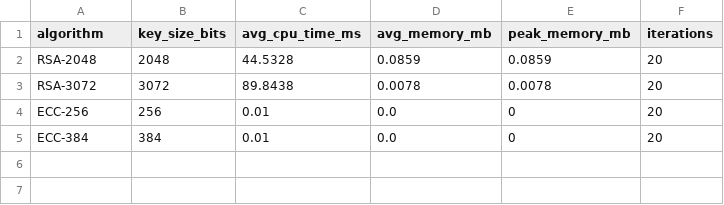
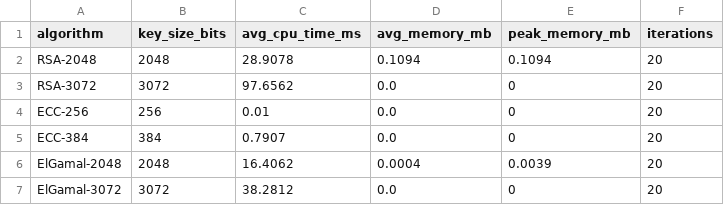
Before and after one commit to khoileuser/analytical-security-report, a CSV file: results/asymmetric/asymmetric_resources.csv, drawn as a sheet.

```diff
--- a/results/asymmetric/asymmetric_resources.csv
+++ b/results/asymmetric/asymmetric_resources.csv
@@ -1,5 +1,7 @@
 algorithm,key_size_bits,avg_cpu_time_ms,avg_memory_mb,peak_memory_mb,iterations
-RSA-2048,2048,44.5328,0.0859,0.0859,20
-RSA-3072,3072,89.8438,0.0078,0.0078,20
+RSA-2048,2048,28.9078,0.1094,0.1094,20
+RSA-3072,3072,97.6562,0.0,0,20
 ECC-256,256,0.01,0.0,0,20
-ECC-384,384,0.01,0.0,0,20
+ECC-384,384,0.7907,0.0,0,20
+ElGamal-2048,2048,16.4062,0.0004,0.0039,20
+ElGamal-3072,3072,38.2812,0.0,0,20
```
Also changed, not shown: results/asymmetric/asymmetric_performance.csv, results/asymmetric/asymmetric_signatures.csv, 15 other files.
